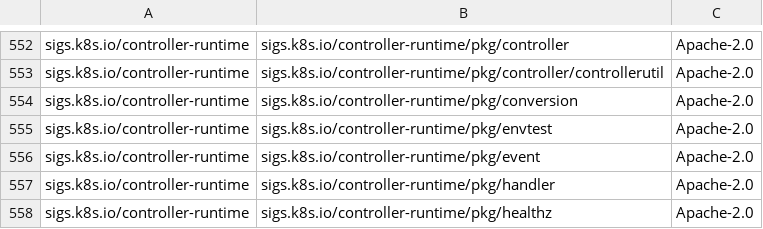
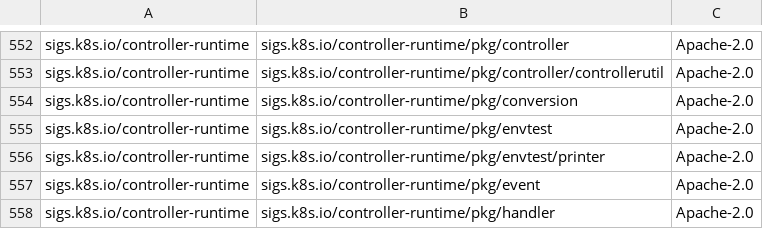
Before and after one commit to DataDog/chaos-controller, a CSV file: LICENSE-3rdparty.csv, drawn as a sheet; only a part is shown, gaps mark what is left out; the shorter side is filled out with more unchanged rows; the diff names each change by its address in the sheet, - before the commit and + after, or states it on an @@ line.

```diff
--- a/LICENSE-3rdparty.csv
+++ b/LICENSE-3rdparty.csv
+row 556: sigs.k8s.io/controller-runtime | sigs.k8s.io/controller-runtime/pkg/envtest/printer | Apache-2.0
```
Also changed, not shown: 3 other files.
